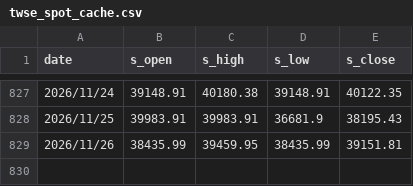
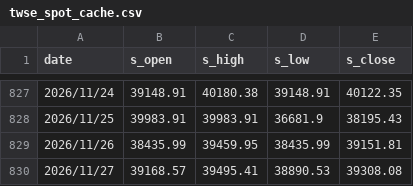
Before and after one commit to YUCHI0218/tx-amplitude, a CSV file: twse_spot_cache.csv, drawn as a sheet; only a part is shown, gaps mark what is left out.

```diff
--- a/twse_spot_cache.csv
+++ b/twse_spot_cache.csv
@@ -829 +829,2 @@ date,s_open,s_high,s_low,s_close
 2026/11/26,38435.99,39459.95,38435.99,39151.81
+2026/11/27,39168.57,39495.41,38890.53,39308.08
```
Also changed, not shown: taifex_tx_cache.csv, 1 other file.
